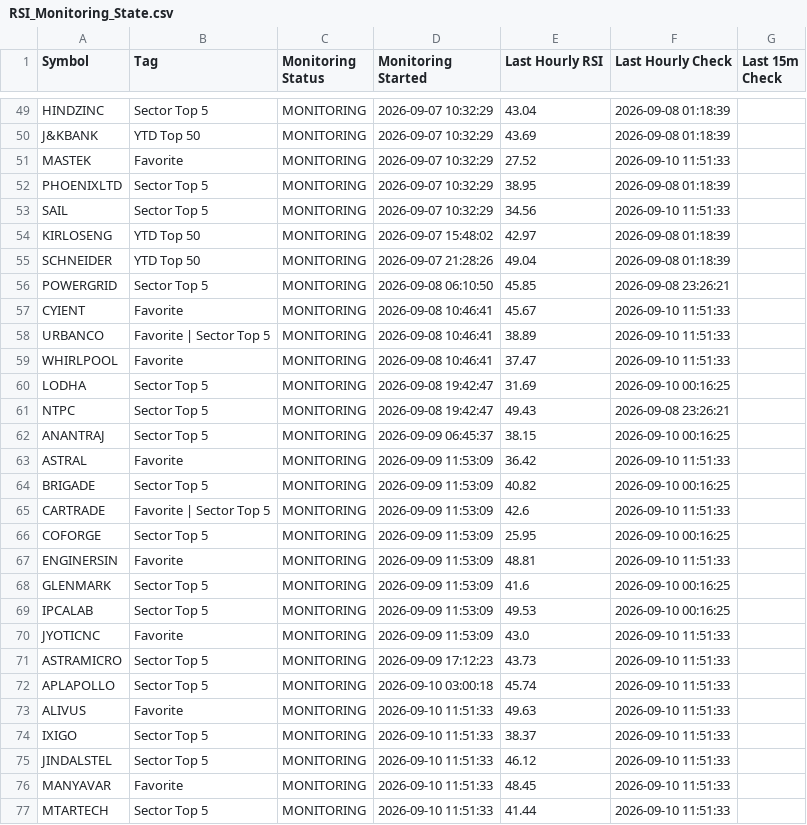
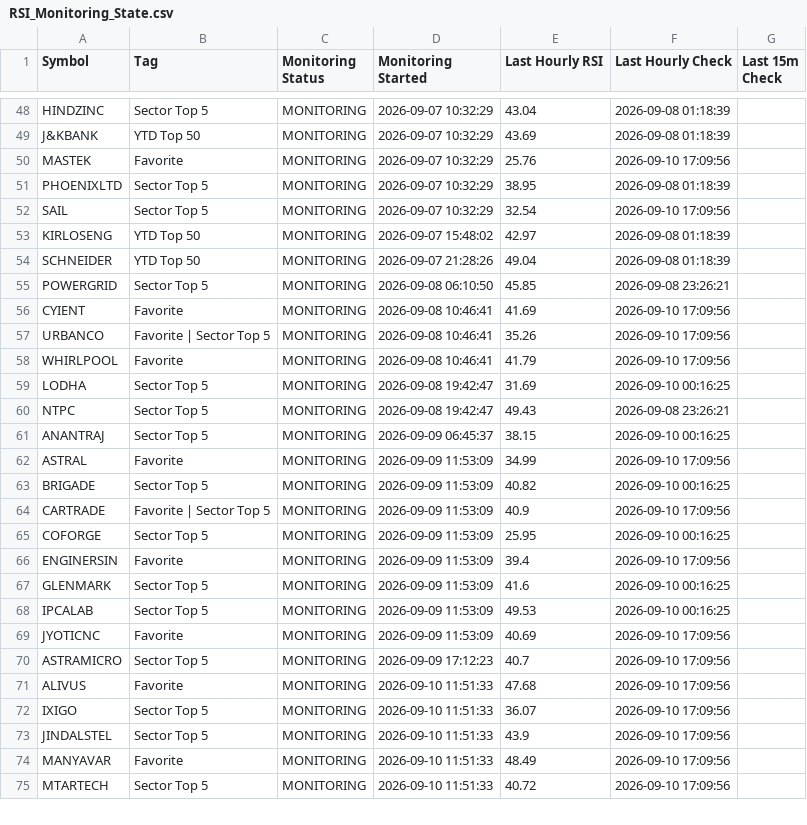
Before and after one commit to surajpjoshi/combined-stockstory, a CSV file: rsi/RSI_Monitoring_State.csv, drawn as a sheet; only a part is shown, gaps mark what is left out; the diff covers the shown part only.

```diff
--- a/rsi/RSI_Monitoring_State.csv
+++ b/rsi/RSI_Monitoring_State.csv
@@ -50,5 +49,5 @@ HINDZINC,Sector Top 5,MONITORING,2026-09-07 10:32:29,43.04,2026-09-08 01:18:39,
 J&KBANK,YTD Top 50,MONITORING,2026-09-07 10:32:29,43.69,2026-09-08 01:18:39,
-MASTEK,Favorite,MONITORING,2026-09-07 10:32:29,27.52,2026-09-10 11:51:33,
+MASTEK,Favorite,MONITORING,2026-09-07 10:32:29,25.76,2026-09-10 17:09:56,
 PHOENIXLTD,Sector Top 5,MONITORING,2026-09-07 10:32:29,38.95,2026-09-08 01:18:39,
-SAIL,Sector Top 5,MONITORING,2026-09-07 10:32:29,34.56,2026-09-10 11:51:33,
+SAIL,Sector Top 5,MONITORING,2026-09-07 10:32:29,32.54,2026-09-10 17:09:56,
 KIRLOSENG,YTD Top 50,MONITORING,2026-09-07 15:48:02,42.97,2026-09-08 01:18:39,
@@ -56,5 +55,5 @@ SCHNEIDER,YTD Top 50,MONITORING,2026-09-07 21:28:26,49.04,2026-09-08 01:18:39,
 POWERGRID,Sector Top 5,MONITORING,2026-09-08 06:10:50,45.85,2026-09-08 23:26:21,
-CYIENT,Favorite,MONITORING,2026-09-08 10:46:41,45.67,2026-09-10 11:51:33,
-URBANCO,Favorite | Sector Top 5,MONITORING,2026-09-08 10:46:41,38.89,2026-09-10 11:51:33,
-WHIRLPOOL,Favorite,MONITORING,2026-09-08 10:46:41,37.47,2026-09-10 11:51:33,
+CYIENT,Favorite,MONITORING,2026-09-08 10:46:41,41.69,2026-09-10 17:09:56,
+URBANCO,Favorite | Sector Top 5,MONITORING,2026-09-08 10:46:41,35.26,2026-09-10 17:09:56,
+WHIRLPOOL,Favorite,MONITORING,2026-09-08 10:46:41,41.79,2026-09-10 17:09:56,
 LODHA,Sector Top 5,MONITORING,2026-09-08 19:42:47,31.69,2026-09-10 00:16:25,
@@ -62,16 +61,15 @@ NTPC,Sector Top 5,MONITORING,2026-09-08 19:42:47,49.43,2026-09-08 23:26:21,
 ANANTRAJ,Sector Top 5,MONITORING,2026-09-09 06:45:37,38.15,2026-09-10 00:16:25,
-ASTRAL,Favorite,MONITORING,2026-09-09 11:53:09,36.42,2026-09-10 11:51:33,
+ASTRAL,Favorite,MONITORING,2026-09-09 11:53:09,34.99,2026-09-10 17:09:56,
 BRIGADE,Sector Top 5,MONITORING,2026-09-09 11:53:09,40.82,2026-09-10 00:16:25,
-CARTRADE,Favorite | Sector Top 5,MONITORING,2026-09-09 11:53:09,42.6,2026-09-10 11:51:33,
+CARTRADE,Favorite | Sector Top 5,MONITORING,2026-09-09 11:53:09,40.9,2026-09-10 17:09:56,
 COFORGE,Sector Top 5,MONITORING,2026-09-09 11:53:09,25.95,2026-09-10 00:16:25,
-ENGINERSIN,Favorite,MONITORING,2026-09-09 11:53:09,48.81,2026-09-10 11:51:33,
+ENGINERSIN,Favorite,MONITORING,2026-09-09 11:53:09,39.4,2026-09-10 17:09:56,
 GLENMARK,Sector Top 5,MONITORING,2026-09-09 11:53:09,41.6,2026-09-10 00:16:25,
 IPCALAB,Sector Top 5,MONITORING,2026-09-09 11:53:09,49.53,2026-09-10 00:16:25,
-JYOTICNC,Favorite,MONITORING,2026-09-09 11:53:09,43.0,2026-09-10 11:51:33,
-ASTRAMICRO,Sector Top 5,MONITORING,2026-09-09 17:12:23,43.73,2026-09-10 11:51:33,
-APLAPOLLO,Sector Top 5,MONITORING,2026-09-10 03:00:18,45.74,2026-09-10 11:51:33,
-ALIVUS,Favorite,MONITORING,2026-09-10 11:51:33,49.63,2026-09-10 11:51:33,
-IXIGO,Sector Top 5,MONITORING,2026-09-10 11:51:33,38.37,2026-09-10 11:51:33,
-JINDALSTEL,Sector Top 5,MONITORING,2026-09-10 11:51:33,46.12,2026-09-10 11:51:33,
-MANYAVAR,Favorite,MONITORING,2026-09-10 11:51:33,48.45,2026-09-10 11:51:33,
-MTARTECH,Sector Top 5,MONITORING,2026-09-10 11:51:33,41.44,2026-09-10 11:51:33,
+JYOTICNC,Favorite,MONITORING,2026-09-09 11:53:09,40.69,2026-09-10 17:09:56,
+ASTRAMICRO,Sector Top 5,MONITORING,2026-09-09 17:12:23,40.7,2026-09-10 17:09:56,
+ALIVUS,Favorite,MONITORING,2026-09-10 11:51:33,47.68,2026-09-10 17:09:56,
+IXIGO,Sector Top 5,MONITORING,2026-09-10 11:51:33,36.07,2026-09-10 17:09:56,
+JINDALSTEL,Sector Top 5,MONITORING,2026-09-10 11:51:33,43.9,2026-09-10 17:09:56,
+MANYAVAR,Favorite,MONITORING,2026-09-10 11:51:33,48.49,2026-09-10 17:09:56,
+MTARTECH,Sector Top 5,MONITORING,2026-09-10 11:51:33,40.72,2026-09-10 17:09:56,
```
Also changed, not shown: 4 added rows, 1 removed row and 12 edited cells elsewhere in this file, rsi/My-Stocks.csv, rsi/latest_results.csv, 3 other files.
